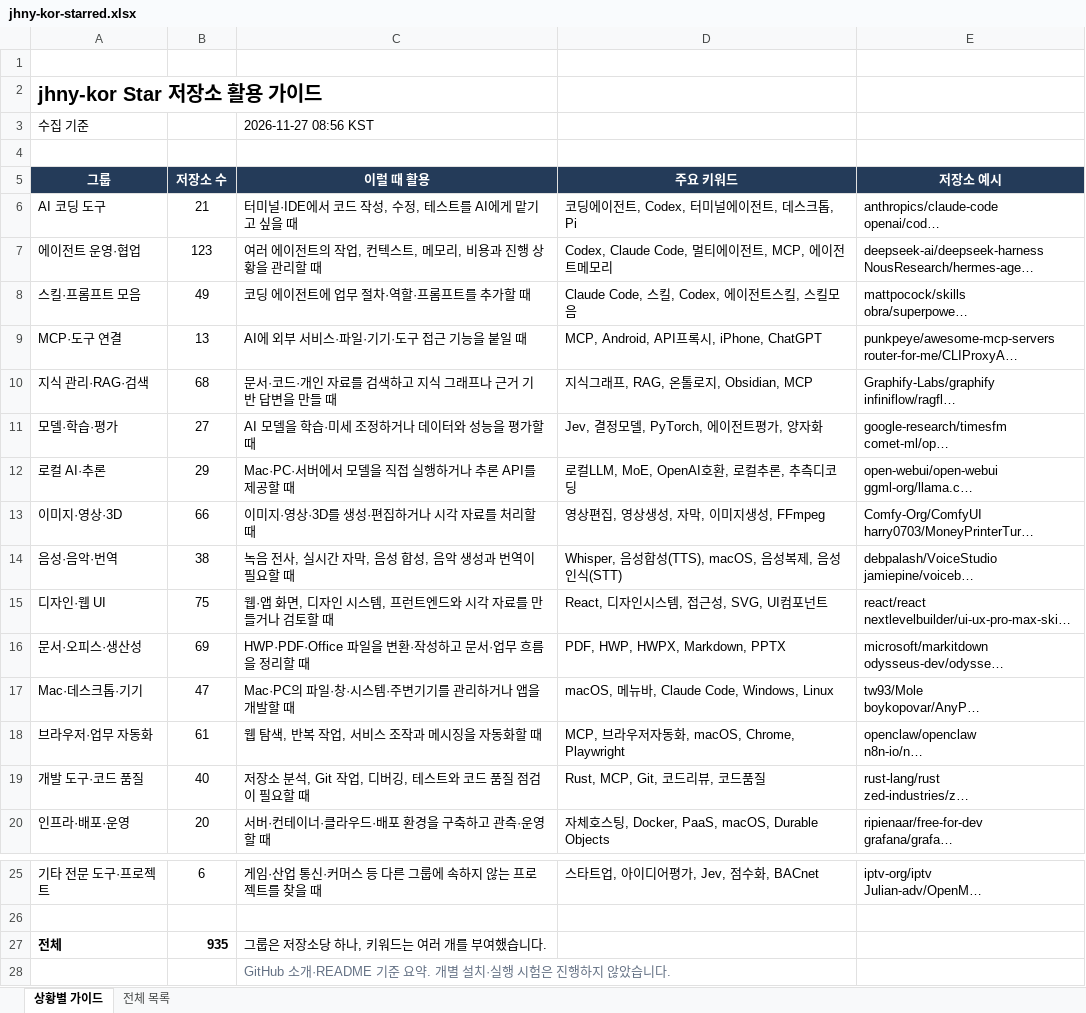
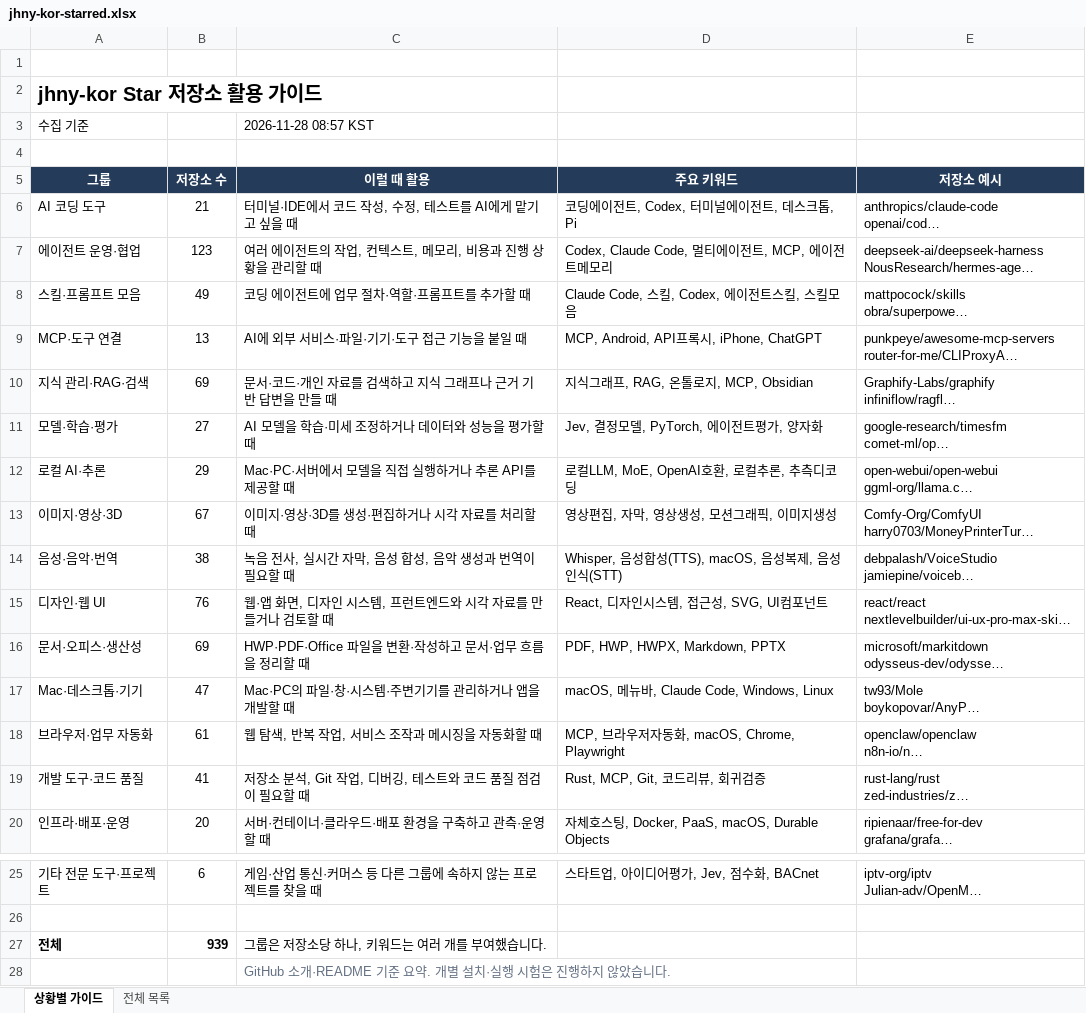
Before and after one commit to jhny-kor/star, an Excel workbook: jhny-kor-starred.xlsx, sheet 상황별 가이드, drawn as a sheet; only a part is shown, gaps mark what is left out; long unchanged cells end in …; values as stored, in another font and other column widths than the file's, no borders; the diff names each change by its address in the sheet, - before the commit and + after, or states it on an @@ line.

```diff
--- a/jhny-kor-starred.xlsx (sheet 상황별 가이드)
+++ b/jhny-kor-starred.xlsx (sheet 상황별 가이드)
-C3 (이럴 때 활용): 2026-11-27 08:56 KST
+C3 (이럴 때 활용): 2026-11-28 08:57 KST
-B10 (저장소 수): 68
+B10 (저장소 수): 69
-D10 (주요 키워드): 지식그래프, RAG, 온톨로지, Obsidian, MCP
+D10 (주요 키워드): 지식그래프, RAG, 온톨로지, MCP, Obsidian
-B13 (저장소 수): 66
+B13 (저장소 수): 67
-D13 (주요 키워드): 영상편집, 영상생성, 자막, 이미지생성, FFmpeg
+D13 (주요 키워드): 영상편집, 자막, 영상생성, 모션그래픽, 이미지생성
-B15 (저장소 수): 75
+B15 (저장소 수): 76
-B19 (저장소 수): 40
+B19 (저장소 수): 41
-D19 (주요 키워드): Rust, MCP, Git, 코드리뷰, 코드품질
+D19 (주요 키워드): Rust, MCP, Git, 코드리뷰, 회귀검증
-B27 (저장소 수): 935
+B27 (저장소 수): 939
```
Also changed, not shown: sheet 전체 목록, formulas that keep their value, 2 other files.
